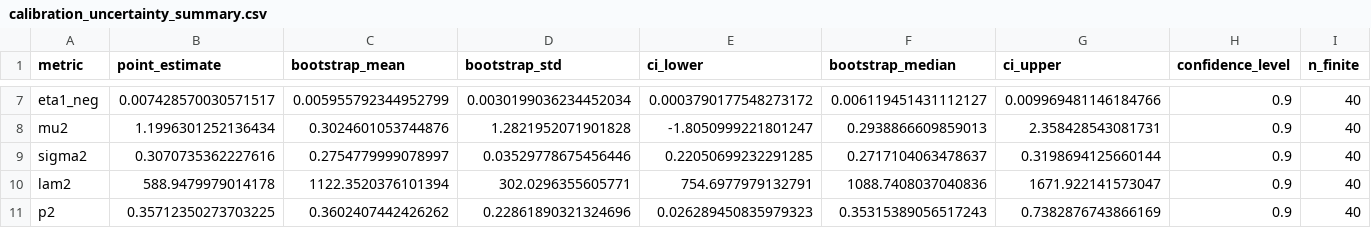
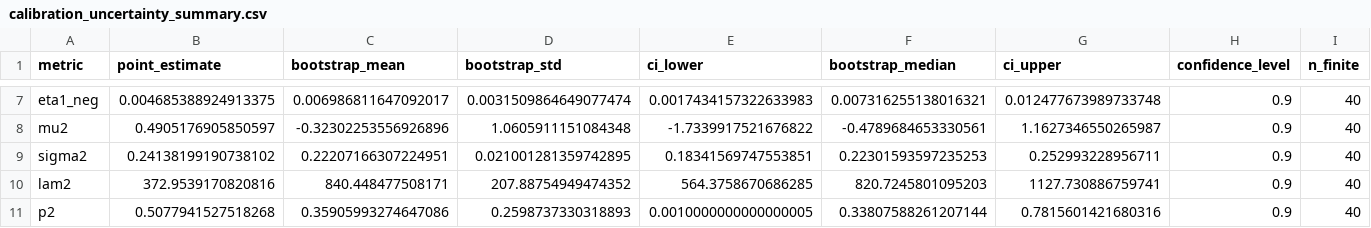
Before and after one commit to francisliu2/Defi_interestRate, a CSV file: results/calibration_uncertainty_summary.csv, drawn as a sheet; only a part is shown, gaps mark what is left out; the diff covers the shown part only; the diff names each change by its address in the sheet, - before the commit and + after, or states it on an @@ line.

```diff
--- a/results/calibration_uncertainty_summary.csv
+++ b/results/calibration_uncertainty_summary.csv
-B7 (point_estimate): 0.007428570030571517
+B7 (point_estimate): 0.004685388924913375
-C7 (bootstrap_mean): 0.005955792344952799
+C7 (bootstrap_mean): 0.006986811647092017
-D7 (bootstrap_std): 0.0030199036234452034
+D7 (bootstrap_std): 0.0031509864649077474
-E7 (ci_lower): 0.0003790177548273172
+E7 (ci_lower): 0.0017434157322633983
-F7 (bootstrap_median): 0.006119451431112127
+F7 (bootstrap_median): 0.007316255138016321
-G7 (ci_upper): 0.009969481146184766
+G7 (ci_upper): 0.012477673989733748
-B8 (point_estimate): 1.1996301252136434
+B8 (point_estimate): 0.4905176905850597
-C8 (bootstrap_mean): 0.3024601053744876
+C8 (bootstrap_mean): -0.32302253556926896
-D8 (bootstrap_std): 1.2821952071901828
+D8 (bootstrap_std): 1.0605911151084348
-E8 (ci_lower): -1.8050999221801247
+E8 (ci_lower): -1.7339917521676822
-F8 (bootstrap_median): 0.2938866609859013
+F8 (bootstrap_median): -0.4789684653330561
-G8 (ci_upper): 2.358428543081731
+G8 (ci_upper): 1.1627346550265987
-B9 (point_estimate): 0.3070735362227616
+B9 (point_estimate): 0.24138199190738102
-C9 (bootstrap_mean): 0.2754779999078997
+C9 (bootstrap_mean): 0.22207166307224951
-D9 (bootstrap_std): 0.03529778675456446
+D9 (bootstrap_std): 0.021001281359742895
-E9 (ci_lower): 0.22050699232291285
+E9 (ci_lower): 0.18341569747553851
-F9 (bootstrap_median): 0.2717104063478637
+F9 (bootstrap_median): 0.22301593597235253
-G9 (ci_upper): 0.3198694125660144
+G9 (ci_upper): 0.252993228956711
-B10 (point_estimate): 588.9479979014178
+B10 (point_estimate): 372.9539170820816
-C10 (bootstrap_mean): 1122.3520376101394
+C10 (bootstrap_mean): 840.448477508171
-D10 (bootstrap_std): 302.0296355605771
+D10 (bootstrap_std): 207.88754949474352
-E10 (ci_lower): 754.6977979132791
+E10 (ci_lower): 564.3758670686285
-F10 (bootstrap_median): 1088.7408037040836
+F10 (bootstrap_median): 820.7245801095203
-G10 (ci_upper): 1671.922141573047
+G10 (ci_upper): 1127.730886759741
-B11 (point_estimate): 0.35712350273703225
+B11 (point_estimate): 0.5077941527518268
-C11 (bootstrap_mean): 0.3602407442426262
+C11 (bootstrap_mean): 0.35905993274647086
-D11 (bootstrap_std): 0.22861890321324696
+D11 (bootstrap_std): 0.2598737330318893
-E11 (ci_lower): 0.026289450835979323
+E11 (ci_lower): 0.0010000000000000005
-F11 (bootstrap_median): 0.35315389056517243
+F11 (bootstrap_median): 0.33807588261207144
-G11 (ci_upper): 0.7382876743866169
+G11 (ci_upper): 0.7815601421680316
```
Also changed, not shown: 90 edited cells elsewhere in this file, results/calibration_uncertainty_bootstrap.csv, results/numerical_diagnostics.csv, 39 other files.
